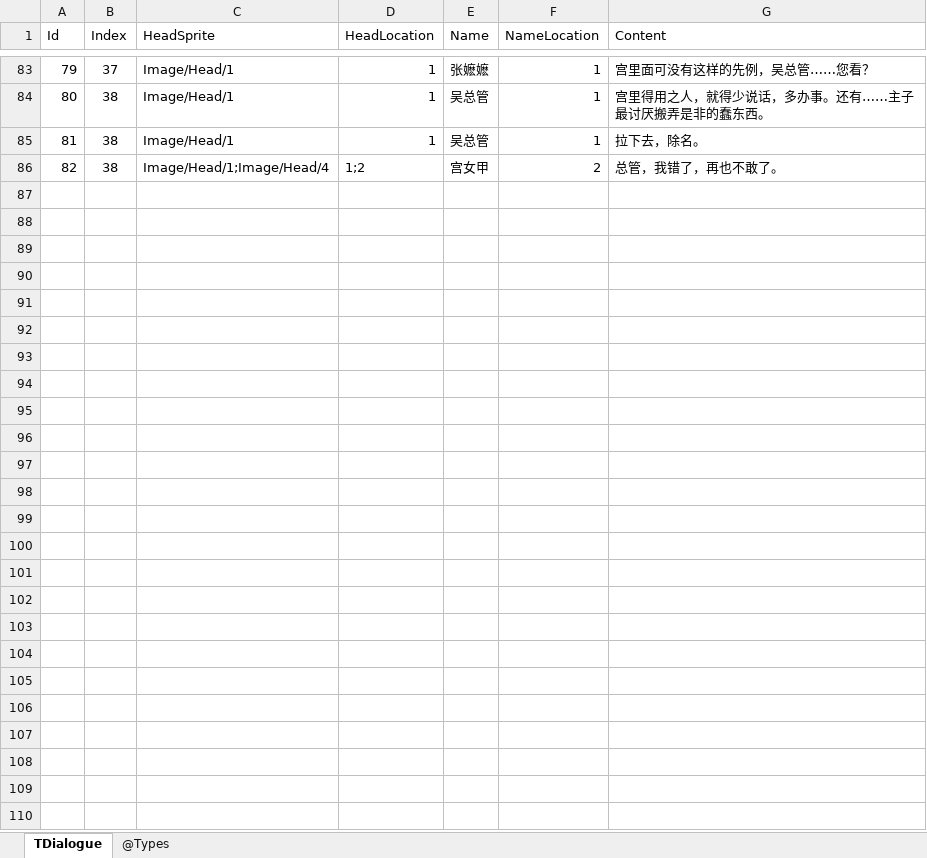
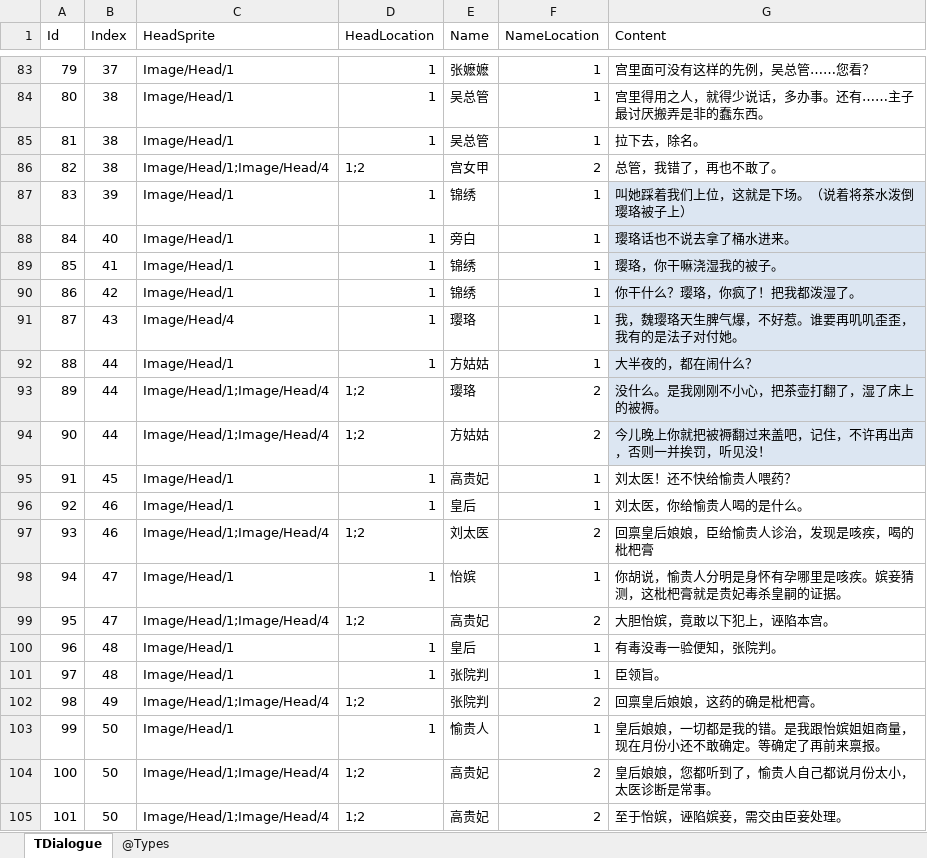
Before and after one commit to gaozhengshuang/familyfight, an Excel workbook: docs/excel/Dialogue.xlsx, sheet TDialogue, drawn as a sheet; only a part is shown, gaps mark what is left out; values as stored, in another font and other column widths than the file's, no borders; the diff names each change by its address in the sheet, - before the commit and + after, or states it on an @@ line.

Commit message:
表格修改

```diff
--- a/docs/excel/Dialogue.xlsx (sheet TDialogue)
+++ b/docs/excel/Dialogue.xlsx (sheet TDialogue)
+row 87: 83 | 39 | Image/Head/1 | 1 | 锦绣 | 1 | 叫她踩着我们上位，这就是下场。（说着将茶水泼倒璎珞被子上）
+row 88: 84 | 40 | Image/Head/1 | 1 | 旁白 | 1 | 璎珞话也不说去拿了桶水进来。
+row 89: 85 | 41 | Image/Head/1 | 1 | 锦绣 | 1 | 璎珞，你干嘛浇湿我的被子。
+row 90: 86 | 42 | Image/Head/1 | 1 | 锦绣 | 1 | 你干什么？璎珞，你疯了！把我都泼湿了。
+row 91: 87 | 43 | Image/Head/4 | 1 | 璎珞 | 1 | 我，魏璎珞天生脾气爆，不好惹。谁要再叽叽歪歪，我有的是法子对付她。
+row 92: 88 | 44 | Image/Head/1 | 1 | 方姑姑 | 1 | 大半夜的，都在闹什么？
+row 93: 89 | 44 | Image/Head/1;Image/Head/4 | 1;2 | 璎珞 | 2 | 没什么。是我刚刚不小心，把茶壶打翻了，湿了床上的被褥。
+row 94: 90 | 44 | Image/Head/1;Image/Head/4 | 1;2 | 方姑姑 | 2 | 今儿晚上你就把被褥翻过来盖吧，记住，不许再出声，否则一并挨罚，听见没！
+row 95: 91 | 45 | Image/Head/1 | 1 | 高贵妃 | 1 | 刘太医！还不快给愉贵人喂药？
+row 96: 92 | 46 | Image/Head/1 | 1 | 皇后 | 1 | 刘太医，你给愉贵人喝的是什么。
+row 97: 93 | 46 | Image/Head/1;Image/Head/4 | 1;2 | 刘太医 | 2 | 回禀皇后娘娘，臣给愉贵人诊治，发现是咳疾，喝的枇杷膏
+row 98: 94 | 47 | Image/Head/1 | 1 | 怡嫔 | 1 | 你胡说，愉贵人分明是身怀有孕哪里是咳疾。嫔妾猜测，这枇杷膏就是贵妃毒杀皇嗣的证据。
+row 99: 95 | 47 | Image/Head/1;Image/Head/4 | 1;2 | 高贵妃 | 2 | 大胆怡嫔，竟敢以下犯上，诬陷本宫。
+row 100: 96 | 48 | Image/Head/1 | 1 | 皇后 | 1 | 有毒没毒一验便知，张院判。
+row 101: 97 | 48 | Image/Head/1 | 1 | 张院判 | 1 | 臣领旨。
+row 102: 98 | 49 | Image/Head/1;Image/Head/4 | 1;2 | 张院判 | 2 | 回禀皇后娘娘，这药的确是枇杷膏。
+row 103: 99 | 50 | Image/Head/1 | 1 | 愉贵人 | 1 | 皇后娘娘，一切都是我的错。是我跟怡嫔姐姐商量，现在月份小还不敢确定。等确定了再前来禀报。
+row 104: 100 | 50 | Image/Head/1;Image/Head/4 | 1;2 | 高贵妃 | 2 | 皇后娘娘，您都听到了，愉贵人自己都说月份太小，太医诊断是常事。
+row 105: 101 | 50 | Image/Head/1;Image/Head/4 | 1;2 | 高贵妃 | 2 | 至于怡嫔，诬陷嫔妾，需交由臣妾处理。
```
